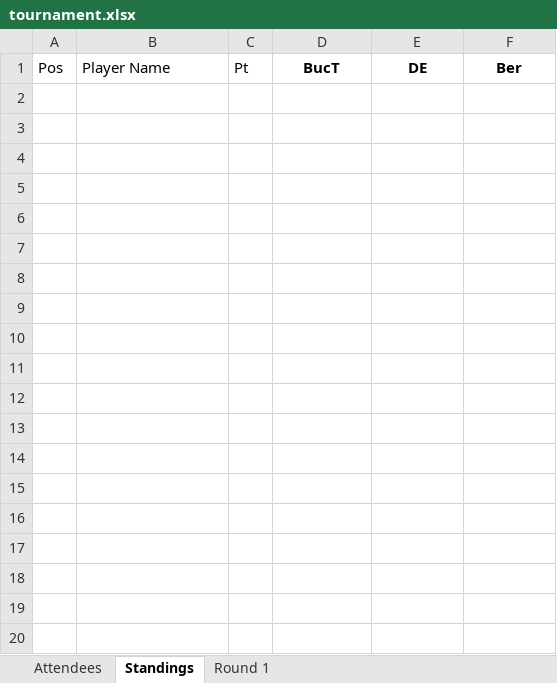
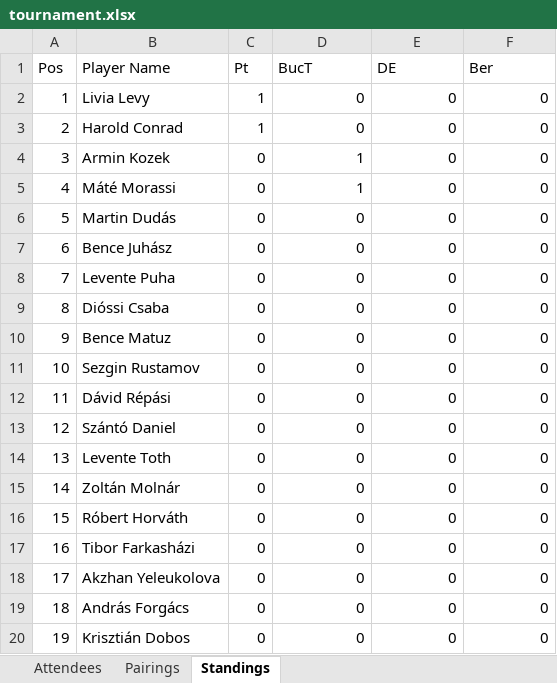
Before and after one commit to BAW2501/Async-Swiss-Chess-Tournament-Manager, an Excel workbook: tournament.xlsx, sheet Standings, drawn as a sheet; only a part is shown; values as stored, in another font and other column widths than the file's, no borders; the diff covers the shown part only; the diff names each change by its address in the sheet, - before the commit and + after, or states it on an @@ line.

```diff
--- a/tournament.xlsx (sheet Standings)
+++ b/tournament.xlsx (sheet Standings)
-sheet tab: Round 1
+sheet tab: Pairings
@@ D1:F1 bold: on → off, alignment: center → left @@
+row 2: 1 | Livia Levy | 1 | 0 | 0 | 0
+row 3: 2 | Harold Conrad | 1 | 0 | 0 | 0
+row 4: 3 | Armin Kozek | 0 | 1 | 0 | 0
+row 5: 4 | Máté Morassi | 0 | 1 | 0 | 0
+row 6: 5 | Martin Dudás | 0 | 0 | 0 | 0
+row 7: 6 | Bence Juhász | 0 | 0 | 0 | 0
+row 8: 7 | Levente Puha | 0 | 0 | 0 | 0
+row 9: 8 | Dióssi Csaba | 0 | 0 | 0 | 0
+row 10: 9 | Bence Matuz | 0 | 0 | 0 | 0
+row 11: 10 | Sezgin Rustamov | 0 | 0 | 0 | 0
+row 12: 11 | Dávid Répási | 0 | 0 | 0 | 0
+row 13: 12 | Szántó Daniel | 0 | 0 | 0 | 0
+row 14: 13 | Levente Toth | 0 | 0 | 0 | 0
+row 15: 14 | Zoltán Molnár | 0 | 0 | 0 | 0
+row 16: 15 | Róbert Horváth | 0 | 0 | 0 | 0
+row 17: 16 | Tibor Farkasházi | 0 | 0 | 0 | 0
+row 18: 17 | Akzhan Yeleukolova | 0 | 0 | 0 | 0
+row 19: 18 | András Forgács | 0 | 0 | 0 | 0
+row 20: 19 | Krisztián Dobos | 0 | 0 | 0 | 0
```
Also changed, not shown: 41 added rows elsewhere in this sheet, sheet Attendees, 1 other file.
